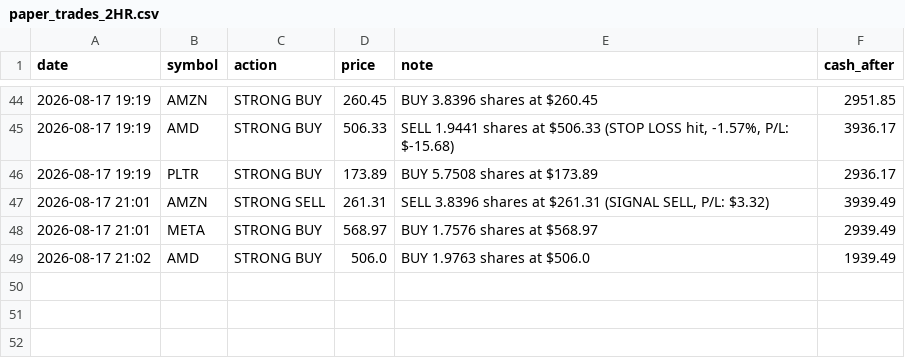
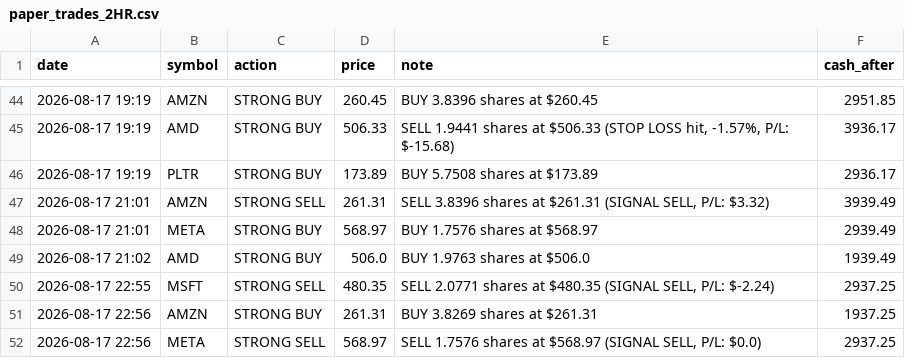
Before and after one commit to apolodario-rgb/trading-signal-app, a CSV file: paper_trades_2HR.csv, drawn as a sheet; only a part is shown, gaps mark what is left out; the diff names each change by its address in the sheet, - before the commit and + after, or states it on an @@ line.

```diff
--- a/paper_trades_2HR.csv
+++ b/paper_trades_2HR.csv
+row 50: 2026-08-17 22:55 | MSFT | STRONG SELL | 480.35 | SELL 2.0771 shares at $480.35 (SIGNAL SELL, P/L: $-2.24) | 2937.25
+row 51: 2026-08-17 22:56 | AMZN | STRONG BUY | 261.31 | BUY 3.8269 shares at $261.31 | 1937.25
+row 52: 2026-08-17 22:56 | META | STRONG SELL | 568.97 | SELL 1.7576 shares at $568.97 (SIGNAL SELL, P/L: $0.0) | 2937.25
```
Also changed, not shown: portfolio_history_2HR.csv, signal_log_2HR.csv, 1 other file.
